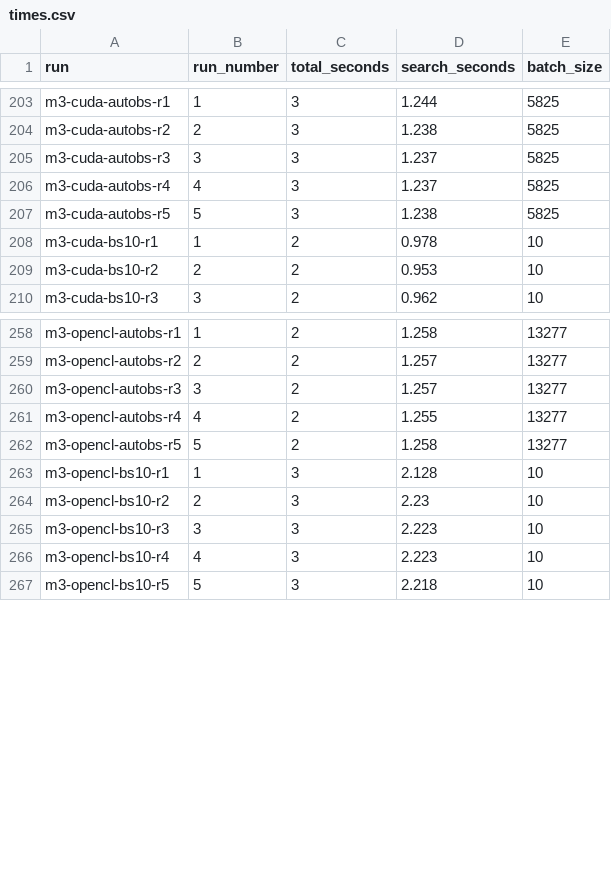
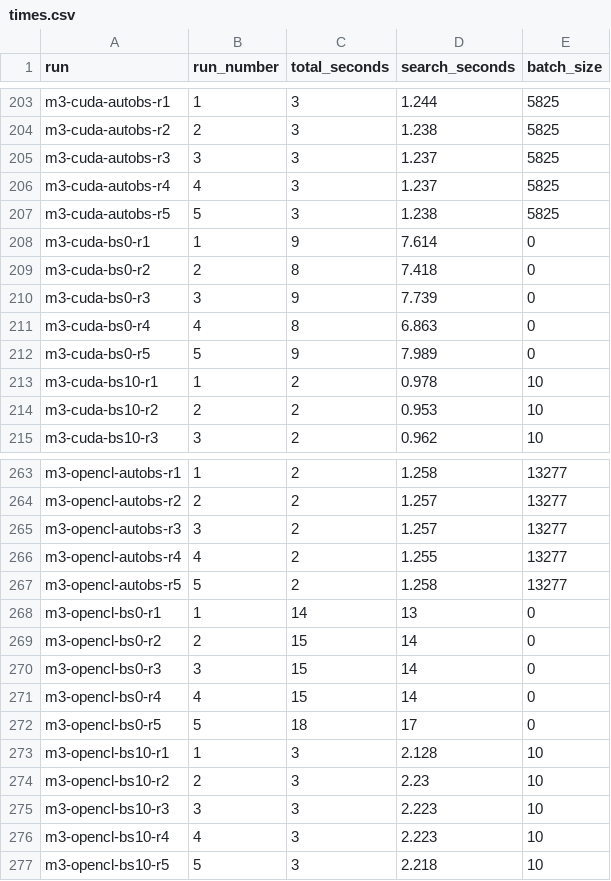
Before and after one commit to haddocking/powerfit, a CSV file: docs/times.csv, drawn as a sheet; only a part is shown, gaps mark what is left out.

```diff
--- a/docs/times.csv
+++ b/docs/times.csv
@@ -207,2 +207,7 @@ m3-cuda-autobs-r4,4,3,1.237,5825
 m3-cuda-autobs-r5,5,3,1.238,5825
+m3-cuda-bs0-r1,1,9,7.614,0
+m3-cuda-bs0-r2,2,8,7.418,0
+m3-cuda-bs0-r3,3,9,7.739,0
+m3-cuda-bs0-r4,4,8,6.863,0
+m3-cuda-bs0-r5,5,9,7.989,0
 m3-cuda-bs10-r1,1,2,0.978,10
@@ -262,2 +267,7 @@ m3-opencl-autobs-r4,4,2,1.255,13277
 m3-opencl-autobs-r5,5,2,1.258,13277
+m3-opencl-bs0-r1,1,14,13,0
+m3-opencl-bs0-r2,2,15,14,0
+m3-opencl-bs0-r3,3,15,14,0
+m3-opencl-bs0-r4,4,15,14,0
+m3-opencl-bs0-r5,5,18,17,0
 m3-opencl-bs10-r1,1,3,2.128,10
```
Also changed, not shown: docs/batchsize_vs_search.csv.
